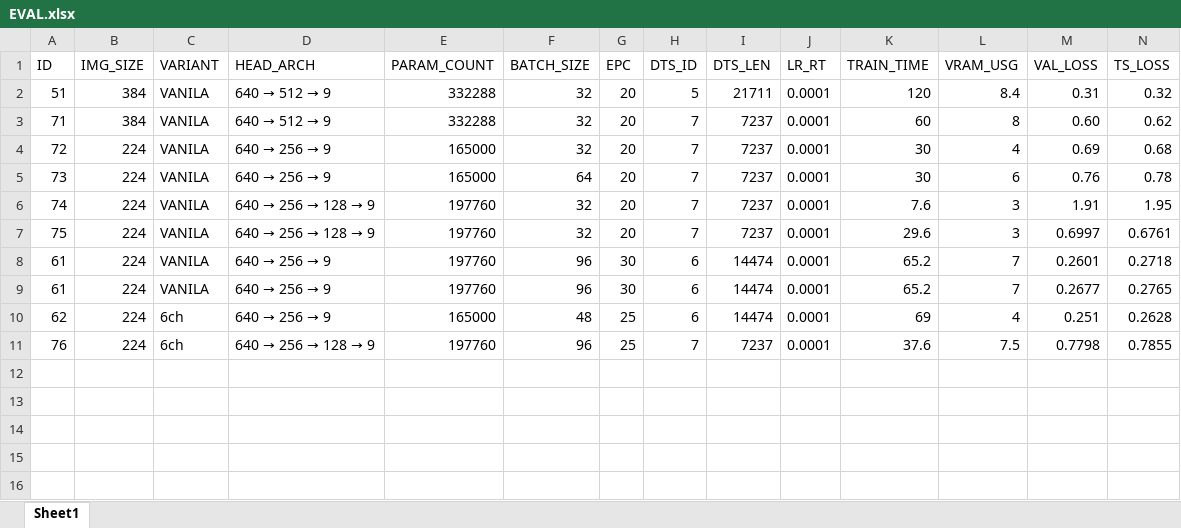
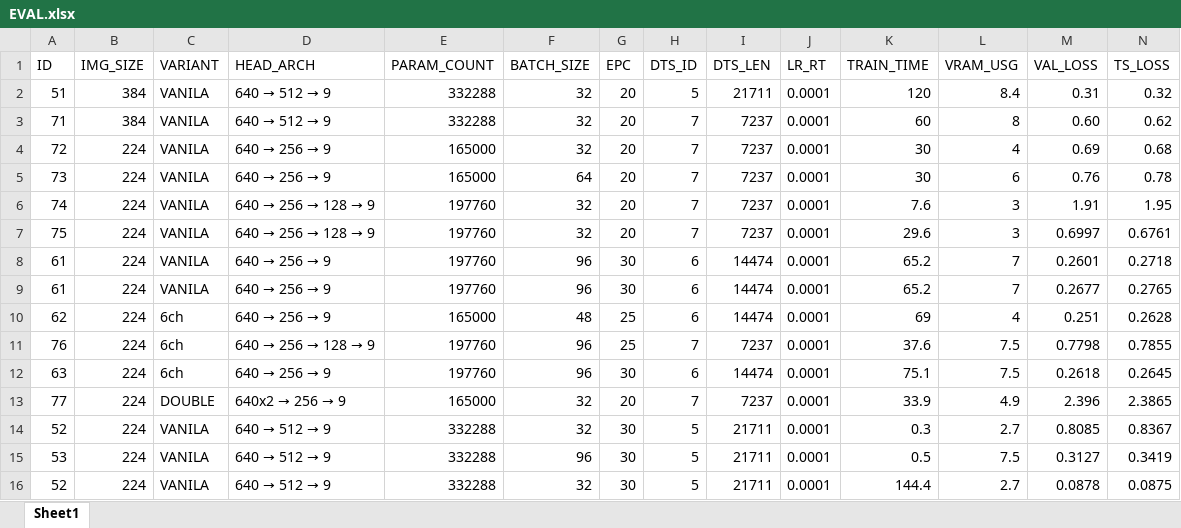
Before and after one commit to Renoceros/STEREO-6DOF, an Excel workbook: model/EVAL.xlsx, sheet Sheet1, drawn as a sheet; only a part is shown; values as stored, in another font and other column widths than the file's, no borders; rows hold the shown columns only; the diff names each change by its address in the sheet, - before the commit and + after, or states it on an @@ line.

```diff
--- a/model/EVAL.xlsx (sheet Sheet1)
+++ b/model/EVAL.xlsx (sheet Sheet1)
+row 12: 63 | 224 | 6ch | 640 → 256 → 9 | 197760 | 96 | 30 | 6 | 14474 | 0.0001 | 75.1 | 7.5 | 0.2618 | 0.2645
+row 13: 77 | 224 | DOUBLE | 640x2 → 256 → 9 | 165000 | 32 | 20 | 7 | 7237 | 0.0001 | 33.9 | 4.9 | 2.396 | 2.3865
+row 14: 52 | 224 | VANILA | 640 → 512 → 9 | 332288 | 32 | 30 | 5 | 21711 | 0.0001 | 0.3 | 2.7 | 0.8085 | 0.8367
+row 15: 53 | 224 | VANILA | 640 → 512 → 9 | 332288 | 96 | 30 | 5 | 21711 | 0.0001 | 0.5 | 7.5 | 0.3127 | 0.3419
+row 16: 52 | 224 | VANILA | 640 → 512 → 9 | 332288 | 32 | 30 | 5 | 21711 | 0.0001 | 144.4 | 2.7 | 0.0878 | 0.0875
```
Also changed, not shown: 16 other files.
